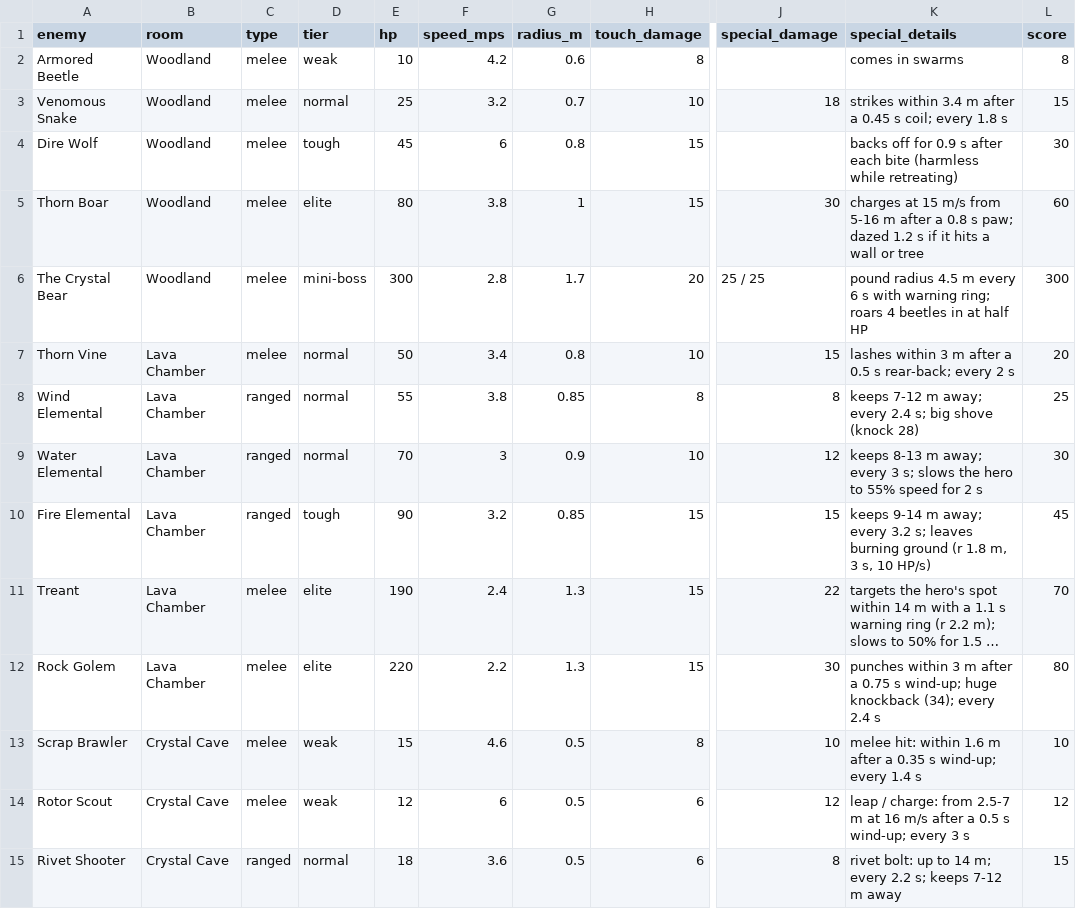
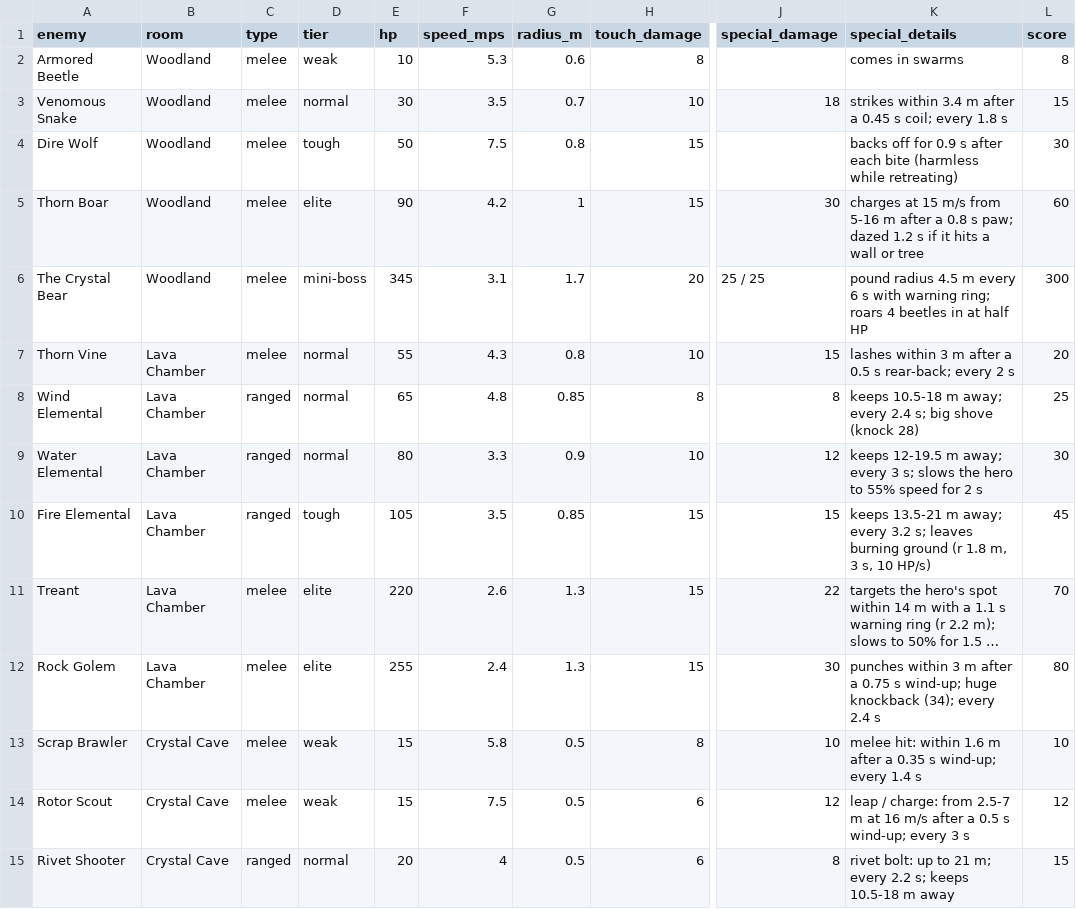
Before and after one commit to sydorakroman-dev/elf-and-crab, a CSV file: docs/enemies.csv, drawn as a sheet; only a part is shown, gaps mark what is left out; long unchanged cells end in …; the diff covers the shown part only; the diff names each change by its address in the sheet, - before the commit and + after, or states it on an @@ line.

```diff
--- a/docs/enemies.csv
+++ b/docs/enemies.csv
-F2 (speed_mps): 4.2
+F2 (speed_mps): 5.3
-E3 (hp): 25
+E3 (hp): 30
-F3 (speed_mps): 3.2
+F3 (speed_mps): 3.5
-E4 (hp): 45
+E4 (hp): 50
-F4 (speed_mps): 6
+F4 (speed_mps): 7.5
-E5 (hp): 80
+E5 (hp): 90
-F5 (speed_mps): 3.8
+F5 (speed_mps): 4.2
-E6 (hp): 300
+E6 (hp): 345
-F6 (speed_mps): 2.8
+F6 (speed_mps): 3.1
-E7 (hp): 50
+E7 (hp): 55
-F7 (speed_mps): 3.4
+F7 (speed_mps): 4.3
-E8 (hp): 55
+E8 (hp): 65
-F8 (speed_mps): 3.8
+F8 (speed_mps): 4.8
-K8 (special_details): keeps 7-12 m away;…
+K8 (special_details): keeps 10.5-18 m away;…
-E9 (hp): 70
+E9 (hp): 80
-F9 (speed_mps): 3
+F9 (speed_mps): 3.3
-K9 (special_details): keeps 8-13 m away;…
+K9 (special_details): keeps 12-19.5 m away;…
-E10 (hp): 90
+E10 (hp): 105
-F10 (speed_mps): 3.2
+F10 (speed_mps): 3.5
-K10 (special_details): keeps 9-14 m away;…
+K10 (special_details): keeps 13.5-21 m away;…
-E11 (hp): 190
+E11 (hp): 220
-F11 (speed_mps): 2.4
+F11 (speed_mps): 2.6
-E12 (hp): 220
+E12 (hp): 255
-F12 (speed_mps): 2.2
+F12 (speed_mps): 2.4
-F13 (speed_mps): 4.6
+F13 (speed_mps): 5.8
-E14 (hp): 12
+E14 (hp): 15
-F14 (speed_mps): 6
+F14 (speed_mps): 7.5
-E15 (hp): 18
+E15 (hp): 20
-F15 (speed_mps): 3.6
+F15 (speed_mps): 4
-K15 (special_details): …up to 14 m; every 2.2 s; keeps 7-12 m away
+K15 (special_details): …up to 21 m; every 2.2 s; keeps 10.5-18 m away
```
Also changed, not shown: 53 edited cells elsewhere in this file, docs/waves.csv, 7 other files.
